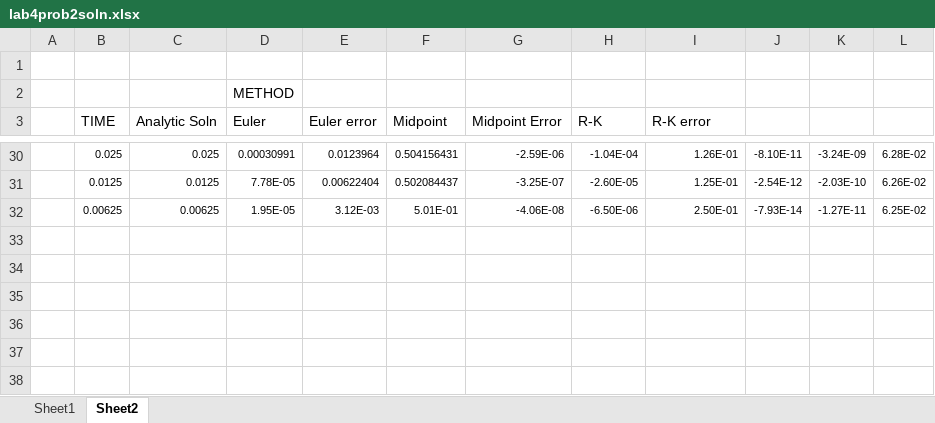
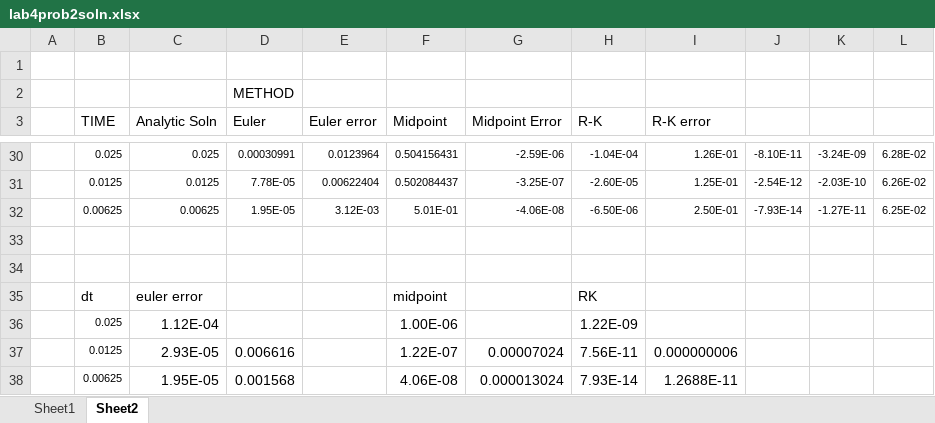
Before and after one commit to tjarnikova/numeric, an Excel workbook: lab4/lab4prob2soln.xlsx, sheet Sheet2, drawn as a sheet; only a part is shown, gaps mark what is left out; values as stored, in another font and other column widths than the file's, no borders; the diff names each change by its address in the sheet, - before the commit and + after, or states it on an @@ line.

```diff
--- a/lab4/lab4prob2soln.xlsx (sheet Sheet2)
+++ b/lab4/lab4prob2soln.xlsx (sheet Sheet2)
+row 33: (empty)
+row 34: (empty)
+row 35:  | dt | euler error |  |  | midpoint |  | RK
+row 36:  | 0.025 | 1.12E-04 |  |  | 1.00E-06 |  | 1.22E-09
+row 37:  | 0.0125 | 2.93E-05 | 0.006616 |  | 1.22E-07 | 0.00007024 | 7.56E-11 | 0.000000006
+row 38:  | 0.00625 | 1.95E-05 | 0.001568 |  | 4.06E-08 | 0.000013024 | 7.93E-14 | 1.2688E-11
```
Also changed, not shown: 3 other files.
